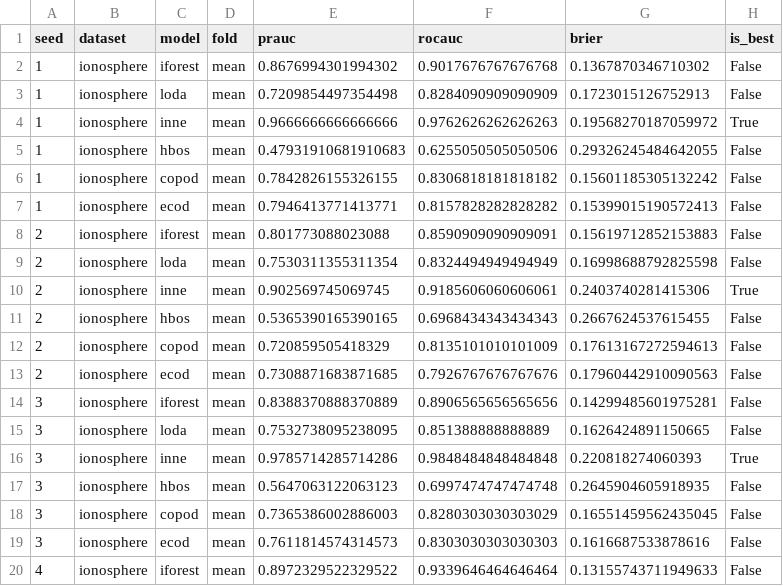
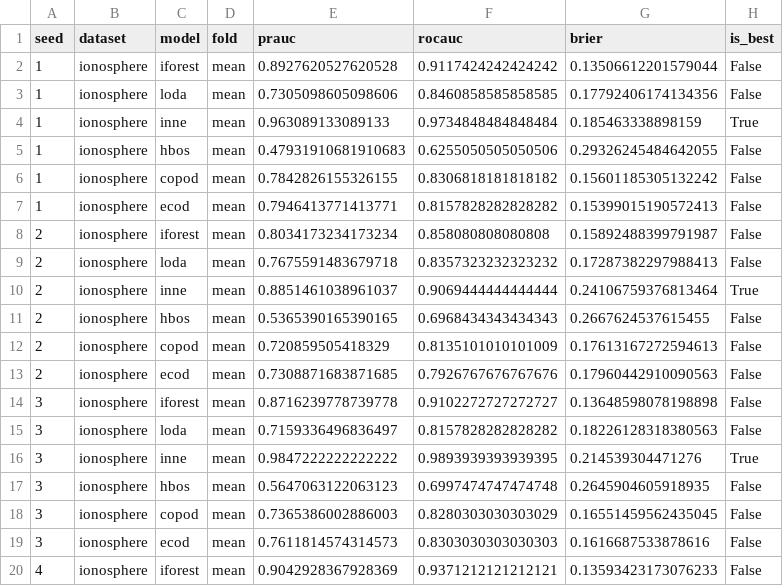
Before and after one commit to OliverHennhoefer/wkde-cad, a CSV file: experiments/model_selection/ionosphere.csv, drawn as a sheet; only a part is shown; the diff covers the shown part only.

```diff
--- a/experiments/model_selection/ionosphere.csv
+++ b/experiments/model_selection/ionosphere.csv
@@ -1,5 +1,5 @@
 seed,dataset,model,fold,prauc,rocauc,brier,is_best
-1,ionosphere,iforest,mean,0.8676994301994302,0.9017676767676768,0.1367870346710302,False
-1,ionosphere,loda,mean,0.7209854497354498,0.8284090909090909,0.1723015126752913,False
-1,ionosphere,inne,mean,0.9666666666666666,0.9762626262626263,0.19568270187059972,True
+1,ionosphere,iforest,mean,0.8927620527620528,0.9117424242424242,0.13506612201579044,False
+1,ionosphere,loda,mean,0.7305098605098606,0.8460858585858585,0.17792406174134356,False
+1,ionosphere,inne,mean,0.963089133089133,0.9734848484848484,0.185463338898159,True
 1,ionosphere,hbos,mean,0.47931910681910683,0.6255050505050506,0.29326245484642055,False
@@ -7,5 +7,5 @@ seed,dataset,model,fold,prauc,rocauc,brier,is_best
 1,ionosphere,ecod,mean,0.7946413771413771,0.8157828282828282,0.15399015190572413,False
-2,ionosphere,iforest,mean,0.801773088023088,0.8590909090909091,0.15619712852153883,False
-2,ionosphere,loda,mean,0.7530311355311354,0.8324494949494949,0.16998688792825598,False
-2,ionosphere,inne,mean,0.902569745069745,0.9185606060606061,0.2403740281415306,True
+2,ionosphere,iforest,mean,0.8034173234173234,0.858080808080808,0.15892488399791987,False
+2,ionosphere,loda,mean,0.7675591483679718,0.8357323232323232,0.17287382297988413,False
+2,ionosphere,inne,mean,0.8851461038961037,0.9069444444444444,0.24106759376813464,True
 2,ionosphere,hbos,mean,0.5365390165390165,0.6968434343434343,0.2667624537615455,False
@@ -13,5 +13,5 @@ seed,dataset,model,fold,prauc,rocauc,brier,is_best
 2,ionosphere,ecod,mean,0.7308871683871685,0.7926767676767676,0.17960442910090563,False
-3,ionosphere,iforest,mean,0.8388370888370889,0.8906565656565656,0.14299485601975281,False
-3,ionosphere,loda,mean,0.7532738095238095,0.851388888888889,0.1626424891150665,False
-3,ionosphere,inne,mean,0.9785714285714286,0.9848484848484848,0.220818274060393,True
+3,ionosphere,iforest,mean,0.8716239778739778,0.9102272727272727,0.13648598078198898,False
+3,ionosphere,loda,mean,0.7159336496836497,0.8157828282828282,0.18226128318380563,False
+3,ionosphere,inne,mean,0.9847222222222222,0.9893939393939395,0.214539304471276,True
 3,ionosphere,hbos,mean,0.5647063122063123,0.6997474747474748,0.2645904605918935,False
@@ -19,2 +19,2 @@ seed,dataset,model,fold,prauc,rocauc,brier,is_best
 3,ionosphere,ecod,mean,0.7611814574314573,0.8303030303030303,0.1616687533878616,False
-4,ionosphere,iforest,mean,0.8972329522329522,0.9339646464646464,0.13155743711949633,False
+4,ionosphere,iforest,mean,0.9042928367928369,0.9371212121212121,0.13593423173076233,False
```
Also changed, not shown: 149 edited cells elsewhere in this file, experiments/results/experiment1/ionosphere.csv, 17 other files.
